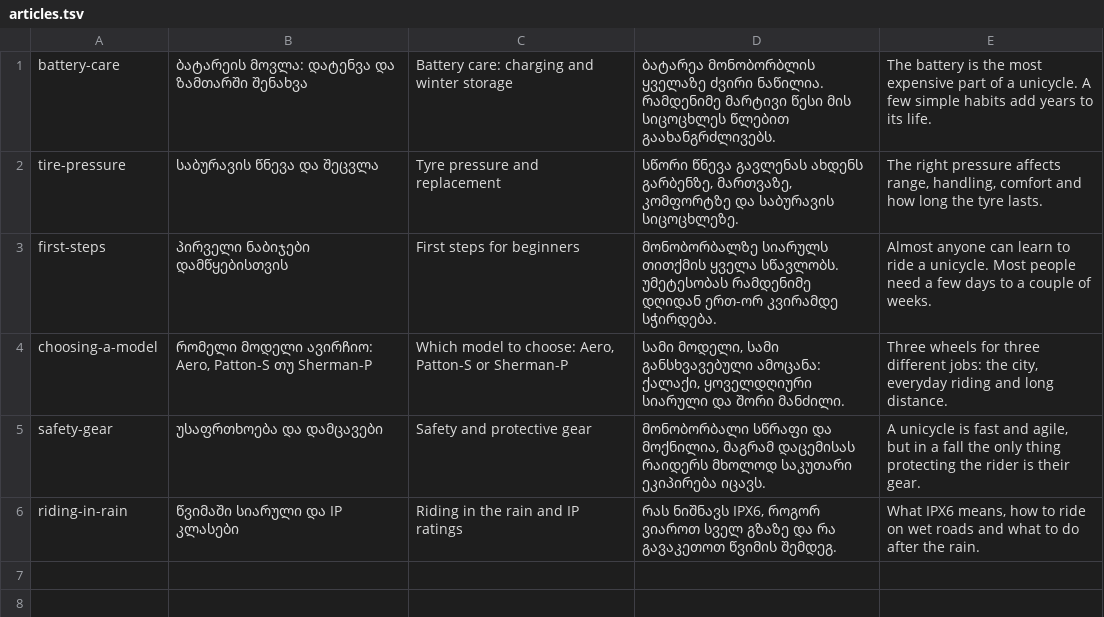
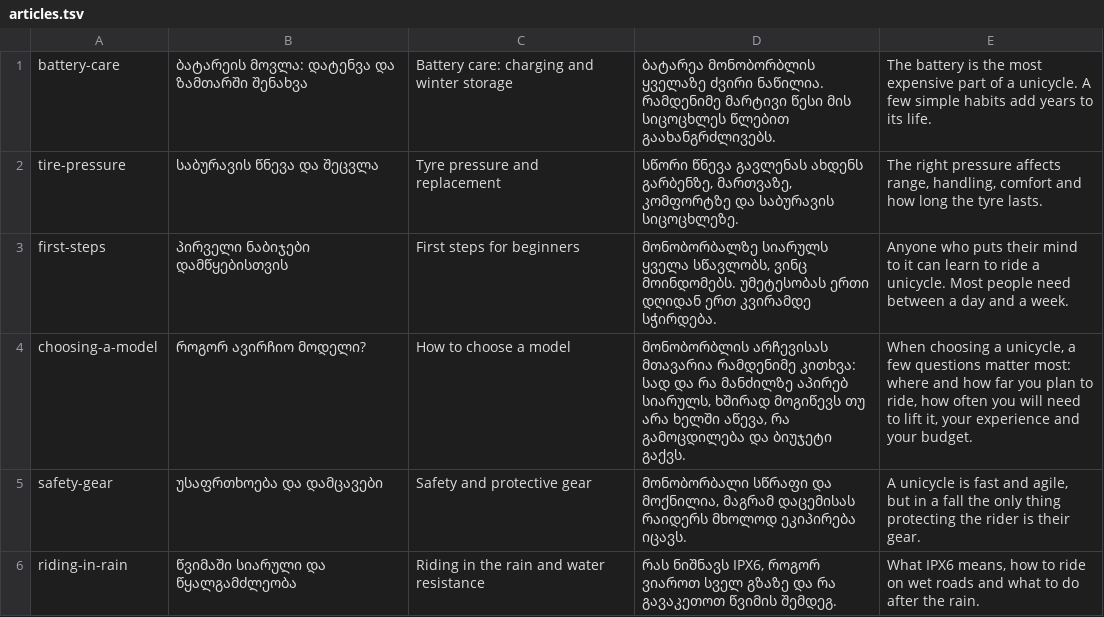
Before and after one commit to Dipi-Pro/euc-ge, a TSV file: tools/tips/articles.tsv, drawn as a sheet.

Commit message:
Revise the six tips articles
- Battery care: 90% daily charge, full charge every 5-10 charges with
  extra balancing time, and a prominent warning about cell errors
- Tyre pressure: check before every ride, typical 30-37 PSI (2.1-2.55 bar)
- First steps: artificial-turf pitch, 15-20 km/h speed limit
- Safety: high-top shoes, tyre-pressure check note
- Rain: retitled "წყალგამძლეობა", pressure-washer warning highlighted
- New "როგორ ავირჩიო მოდელი?" guide with a frameless model grid whose
  links open that model's details on the home page (?model=)

```diff
--- a/tools/tips/articles.tsv
+++ b/tools/tips/articles.tsv
@@ -2,5 +2,5 @@ battery-care	ბატარეის მოვლა: დატენვა დ
 tire-pressure	საბურავის წნევა და შეცვლა	Tyre pressure and replacement	სწორი წნევა გავლენას ახდენს გარბენზე, მართვაზე, კომფორტზე და საბურავის სიცოცხლეზე.	The right pressure affects range, handling, comfort and how long the tyre lasts.
-first-steps	პირველი ნაბიჯები დამწყებისთვის	First steps for beginners	მონობორბალზე სიარულს თითქმის ყველა სწავლობს. უმეტესობას რამდენიმე დღიდან ერთ-ორ კვირამდე სჭირდება.	Almost anyone can learn to ride a unicycle. Most people need a few days to a couple of weeks.
-choosing-a-model	რომელი მოდელი ავირჩიო: Aero, Patton-S თუ Sherman-P	Which model to choose: Aero, Patton-S or Sherman-P	სამი მოდელი, სამი განსხვავებული ამოცანა: ქალაქი, ყოველდღიური სიარული და შორი მანძილი.	Three wheels for three different jobs: the city, everyday riding and long distance.
-safety-gear	უსაფრთხოება და დამცავები	Safety and protective gear	მონობორბალი სწრაფი და მოქნილია, მაგრამ დაცემისას რაიდერს მხოლოდ საკუთარი ეკიპირება იცავს.	A unicycle is fast and agile, but in a fall the only thing protecting the rider is their gear.
-riding-in-rain	წვიმაში სიარული და IP კლასები	Riding in the rain and IP ratings	რას ნიშნავს IPX6, როგორ ვიაროთ სველ გზაზე და რა გავაკეთოთ წვიმის შემდეგ.	What IPX6 means, how to ride on wet roads and what to do after the rain.
+first-steps	პირველი ნაბიჯები დამწყებისთვის	First steps for beginners	მონობორბალზე სიარულს ყველა სწავლობს, ვინც მოინდომებს. უმეტესობას ერთი დღიდან ერთ კვირამდე სჭირდება.	Anyone who puts their mind to it can learn to ride a unicycle. Most people need between a day and a week.
+choosing-a-model	როგორ ავირჩიო მოდელი?	How to choose a model	მონობორბლის არჩევისას მთავარია რამდენიმე კითხვა: სად და რა მანძილზე აპირებ სიარულს, ხშირად მოგიწევს თუ არა ხელში აწევა, რა გამოცდილება და ბიუჯეტი გაქვს.	When choosing a unicycle, a few questions matter most: where and how far you plan to ride, how often you will need to lift it, your experience and your budget.
+safety-gear	უსაფრთხოება და დამცავები	Safety and protective gear	მონობორბალი სწრაფი და მოქნილია, მაგრამ დაცემისას რაიდერს მხოლოდ ეკიპირება იცავს.	A unicycle is fast and agile, but in a fall the only thing protecting the rider is their gear.
+riding-in-rain	წვიმაში სიარული და წყალგამძლეობა	Riding in the rain and water resistance	რას ნიშნავს IPX6, როგორ ვიაროთ სველ გზაზე და რა გავაკეთოთ წვიმის შემდეგ.	What IPX6 means, how to ride on wet roads and what to do after the rain.
```
Also changed, not shown: 22 other files.
